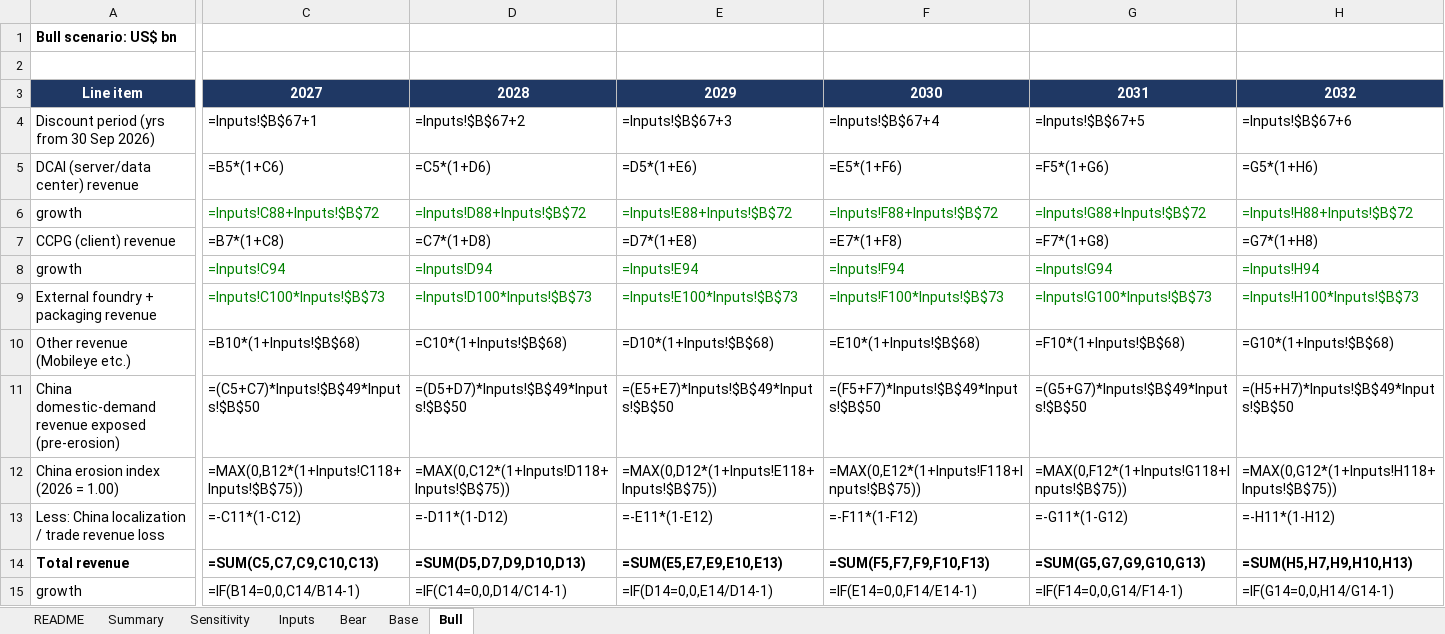
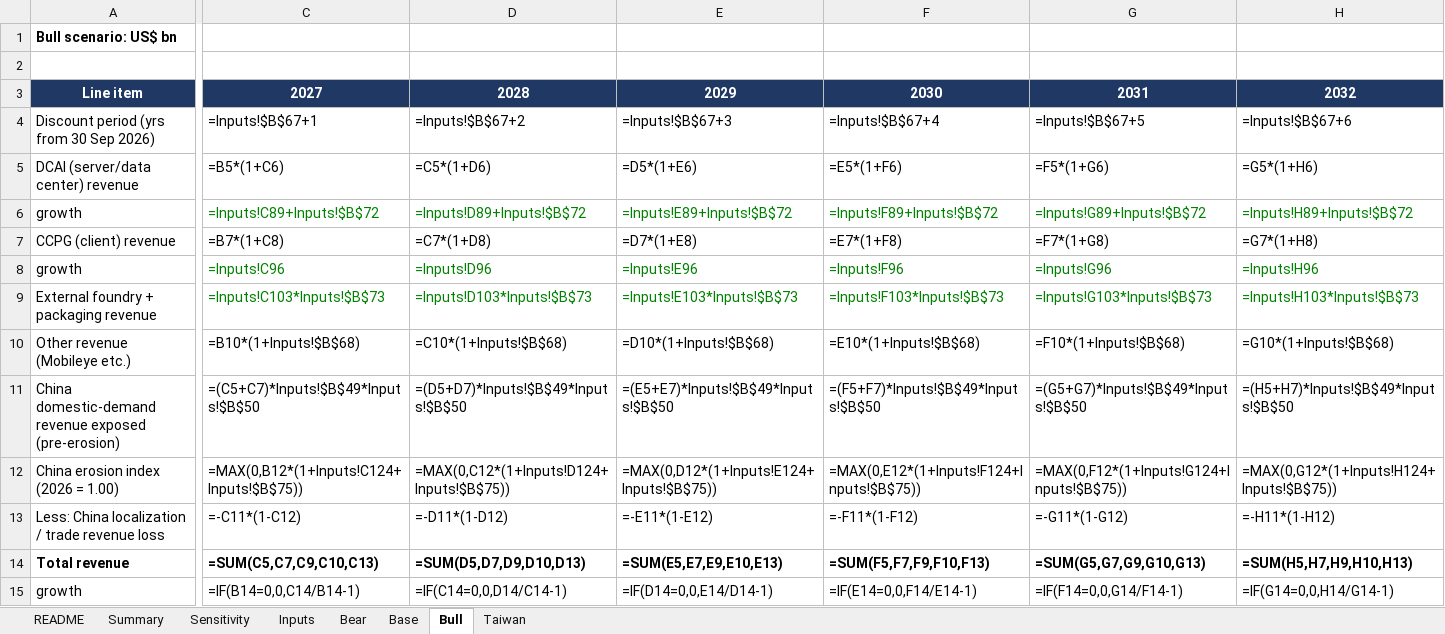
Before and after one commit to f20250600-cmd/csv-, an Excel workbook: research/model/intel_valuation_model.xlsx, sheet Bull, drawn as a sheet; only a part is shown, gaps mark what is left out; values as stored, in another font and other column widths than the file's, no borders; formulas without a stored value are shown as written; the diff covers the shown part only; the diff names each change by its address in the sheet, - before the commit and + after, or states it on an @@ line.

```diff
--- a/research/model/intel_valuation_model.xlsx (sheet Bull)
+++ b/research/model/intel_valuation_model.xlsx (sheet Bull)
+sheet tab: Taiwan
-C6: =Inputs!C88+Inputs!$B$72
+C6: =Inputs!C89+Inputs!$B$72
-D6: =Inputs!D88+Inputs!$B$72
+D6: =Inputs!D89+Inputs!$B$72
-E6: =Inputs!E88+Inputs!$B$72
+E6: =Inputs!E89+Inputs!$B$72
-F6: =Inputs!F88+Inputs!$B$72
+F6: =Inputs!F89+Inputs!$B$72
-G6: =Inputs!G88+Inputs!$B$72
+G6: =Inputs!G89+Inputs!$B$72
-H6: =Inputs!H88+Inputs!$B$72
+H6: =Inputs!H89+Inputs!$B$72
-C8: =Inputs!C94
+C8: =Inputs!C96
-D8: =Inputs!D94
+D8: =Inputs!D96
-E8: =Inputs!E94
+E8: =Inputs!E96
-F8: =Inputs!F94
+F8: =Inputs!F96
-G8: =Inputs!G94
+G8: =Inputs!G96
-H8: =Inputs!H94
+H8: =Inputs!H96
-C9: =Inputs!C100*Inputs!$B$73
+C9: =Inputs!C103*Inputs!$B$73
-D9: =Inputs!D100*Inputs!$B$73
+D9: =Inputs!D103*Inputs!$B$73
-E9: =Inputs!E100*Inputs!$B$73
+E9: =Inputs!E103*Inputs!$B$73
-F9: =Inputs!F100*Inputs!$B$73
+F9: =Inputs!F103*Inputs!$B$73
-G9: =Inputs!G100*Inputs!$B$73
+G9: =Inputs!G103*Inputs!$B$73
-H9: =Inputs!H100*Inputs!$B$73
+H9: =Inputs!H103*Inputs!$B$73
-C12: =MAX(0,B12*(1+Inputs!C118+Inputs!$B$75))
+C12: =MAX(0,B12*(1+Inputs!C124+Inputs!$B$75))
-D12: =MAX(0,C12*(1+Inputs!D118+Inputs!$B$75))
+D12: =MAX(0,C12*(1+Inputs!D124+Inputs!$B$75))
-E12: =MAX(0,D12*(1+Inputs!E118+Inputs!$B$75))
+E12: =MAX(0,D12*(1+Inputs!E124+Inputs!$B$75))
-F12: =MAX(0,E12*(1+Inputs!F118+Inputs!$B$75))
+F12: =MAX(0,E12*(1+Inputs!F124+Inputs!$B$75))
-G12: =MAX(0,F12*(1+Inputs!G118+Inputs!$B$75))
+G12: =MAX(0,F12*(1+Inputs!G124+Inputs!$B$75))
-H12: =MAX(0,G12*(1+Inputs!H118+Inputs!$B$75))
+H12: =MAX(0,G12*(1+Inputs!H124+Inputs!$B$75))
```
Also changed, not shown: 32 edited cells elsewhere in this sheet, sheet Inputs, sheet Bear, sheet Base, sheet Sensitivity, sheet Summary, sheet README, 3 other files.
